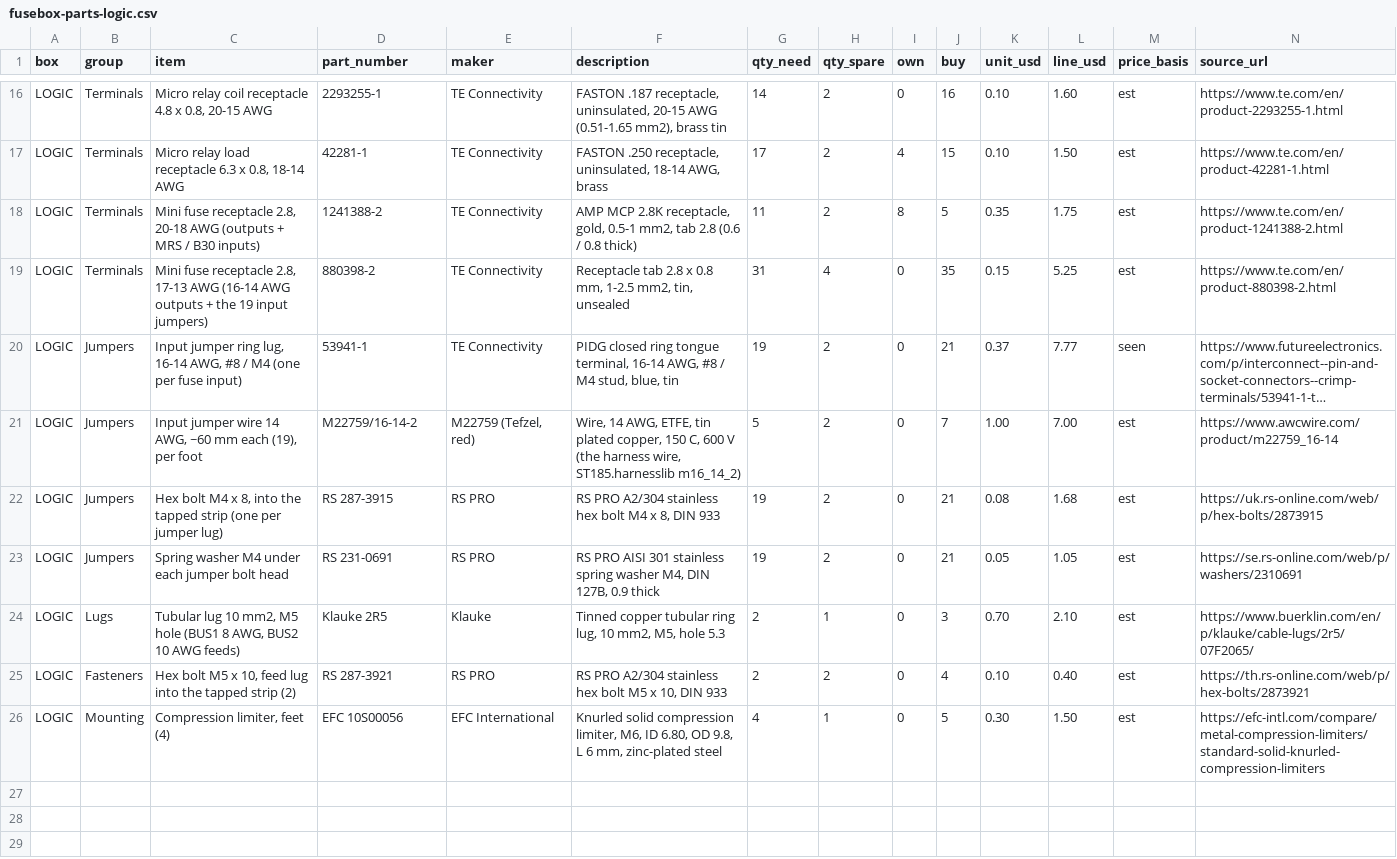
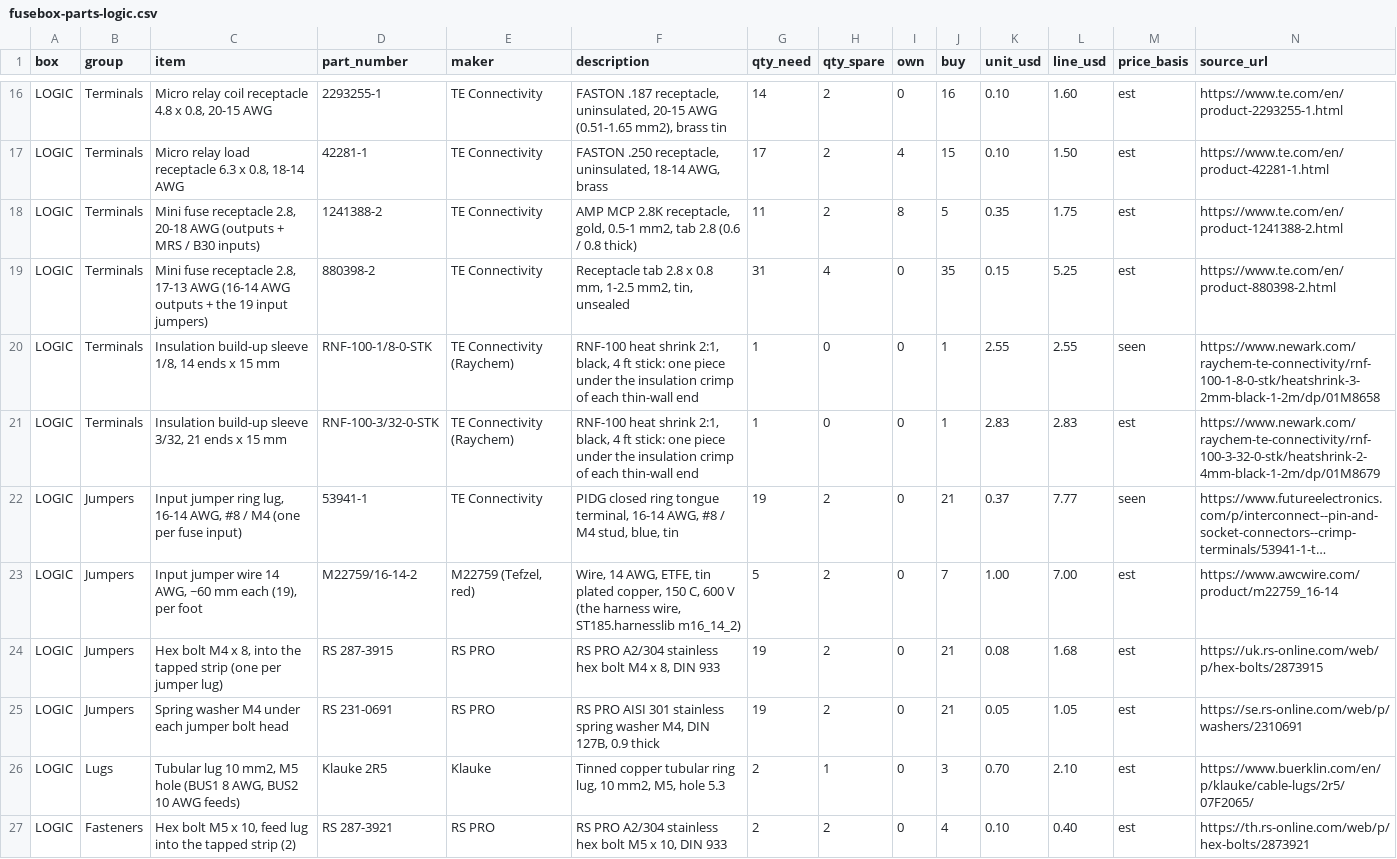
Before and after one commit to living-relation/st185-link-ecu-config, a CSV file: cad/fusebox/fusebox-parts-logic.csv, drawn as a sheet; only a part is shown, gaps mark what is left out; the shorter side is filled out with more unchanged rows; long unchanged cells end in …; rows hold the shown columns only; the diff names each change by its address in the sheet, - before the commit and + after, or states it on an @@ line.

```diff
--- a/cad/fusebox/fusebox-parts-logic.csv
+++ b/cad/fusebox/fusebox-parts-logic.csv
+row 20: LOGIC | Terminals | Insulation build-up sleeve 1/8, 14 ends x 15 mm | RNF-100-1/8-0-STK | TE Connectivity (Raychem) | RNF-100 heat shrink 2:1, black, 4 ft stick: one piece under the insulation crimp of each thin-wall end | 1 | 0 | 0 | 1 | 2.55 | 2.55 | seen | https://www.newark.com/raychem-te-connectivity/rnf-100-1-8-0-stk/heatshrink-3-2mm-black-1-2m/dp/01M8658
+row 21: LOGIC | Terminals | Insulation build-up sleeve 3/32, 21 ends x 15 mm | RNF-100-3/32-0-STK | TE Connectivity (Raychem) | RNF-100 heat shrink 2:1, black, 4 ft stick: one piece under the insulation crimp of each thin-wall end | 1 | 0 | 0 | 1 | 2.83 | 2.83 | est | https://www.newark.com/raychem-te-connectivity/rnf-100-3-32-0-stk/heatshrink-2-4mm-black-1-2m/dp/01M8679
```
Also changed, not shown: cad/fusebox/fusebox-parts-power.csv, cad/fusebox/rev7/fusebox-parts-power.csv, 16 other files.
